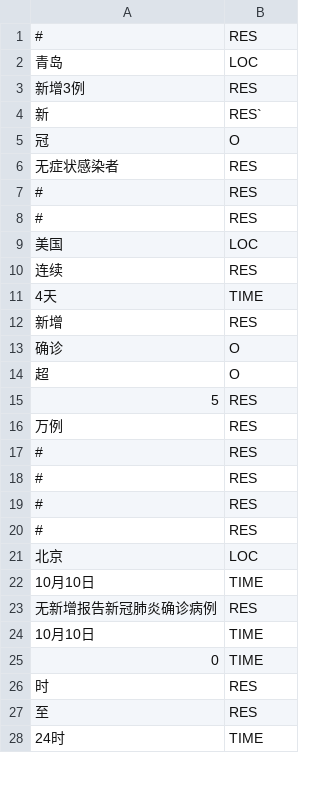
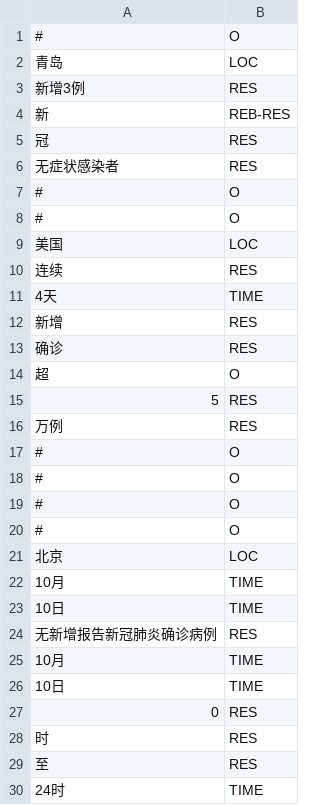
Before and after one commit to MasonsxuGroup/Ekg, a CSV file: Model_Code/result/result.csv, drawn as a sheet; only a part is shown; the diff covers the shown part only.

```diff
--- a/Model_Code/result/result.csv
+++ b/Model_Code/result/result.csv
@@ -1,9 +1,9 @@
-#,RES
+#,O
 青岛,LOC
 新增3例,RES
-新,RES`
-冠,O
+新,REB-RES
+冠,RES
 无症状感染者,RES
-#,RES
-#,RES
+#,O
+#,O
 美国,LOC
@@ -12,3 +12,3 @@
 新增,RES
-确诊,O
+确诊,RES
 超,O
@@ -16,11 +16,13 @@
 万例,RES
-#,RES
-#,RES
-#,RES
-#,RES
+#,O
+#,O
+#,O
+#,O
 北京,LOC
-10月10日,TIME
+10月,TIME
+10日,TIME
 无新增报告新冠肺炎确诊病例,RES
-10月10日,TIME
-0,TIME
+10月,TIME
+10日,TIME
+0,RES
 时,RES
```
Also changed, not shown: 9 added rows and 70 edited cells elsewhere in this file, Model_Code/result/result_lac.csv.
